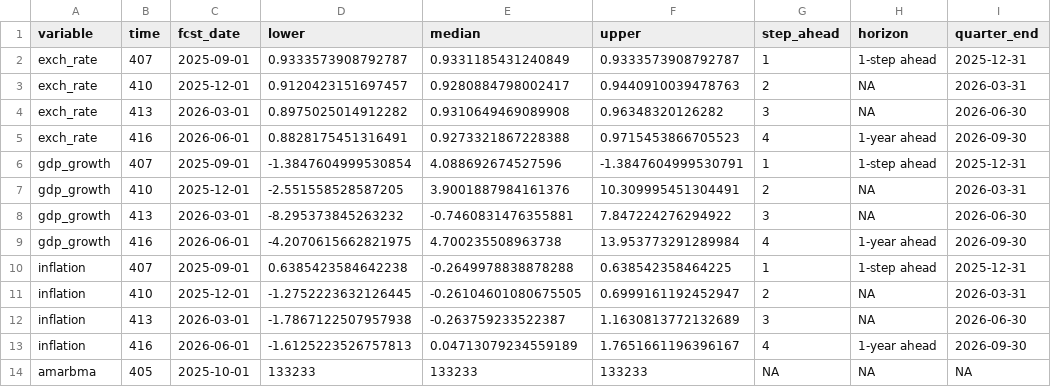
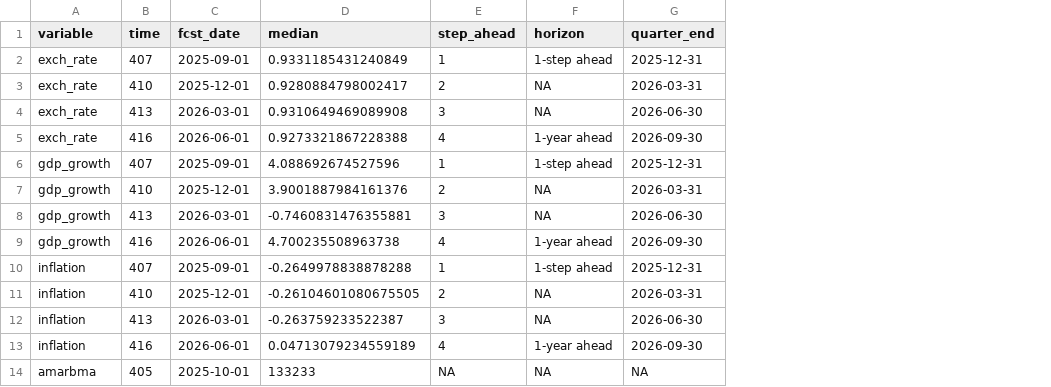
Before and after one commit to mddudko/methods-for-macro-forecasting-2025, a CSV file: submission/output/forecasts/mfvar/csv/mfvar_forecasts_full.csv, drawn as a sheet; only a part is shown; the diff names each change by its address in the sheet, - before the commit and + after, or states it on an @@ line.

```diff
--- a/submission/output/forecasts/mfvar/csv/mfvar_forecasts_full.csv
+++ b/submission/output/forecasts/mfvar/csv/mfvar_forecasts_full.csv
-column D (lower), rows 2-14: 0.9333573908792787 | 0.9120423151697457 | 0.8975025014912282 | 0.8828175451316491 | -1.3847604999530854 | -2.551558528587205 | -8.295373845263232 | -4.2070615662821975 | 0.6385423584642238 | -1.2752223632126445 | -1.7867122507957938 | -1.6125223526757813 | 133233
-column F (upper), rows 2-14: 0.9333573908792787 | 0.9440910039478763 | 0.96348320126282 | 0.9715453866705523 | -1.3847604999530791 | 10.309995451304491 | 7.847224276294922 | 13.953773291289984 | 0.638542358464225 | 0.6999161192452947 | 1.1630813772132689 | 1.7651661196396167 | 133233
```
Also changed, not shown: submission/output/forecasts/mfvar/csv/mfvar_forecasts_targets.csv, 19 other files.
